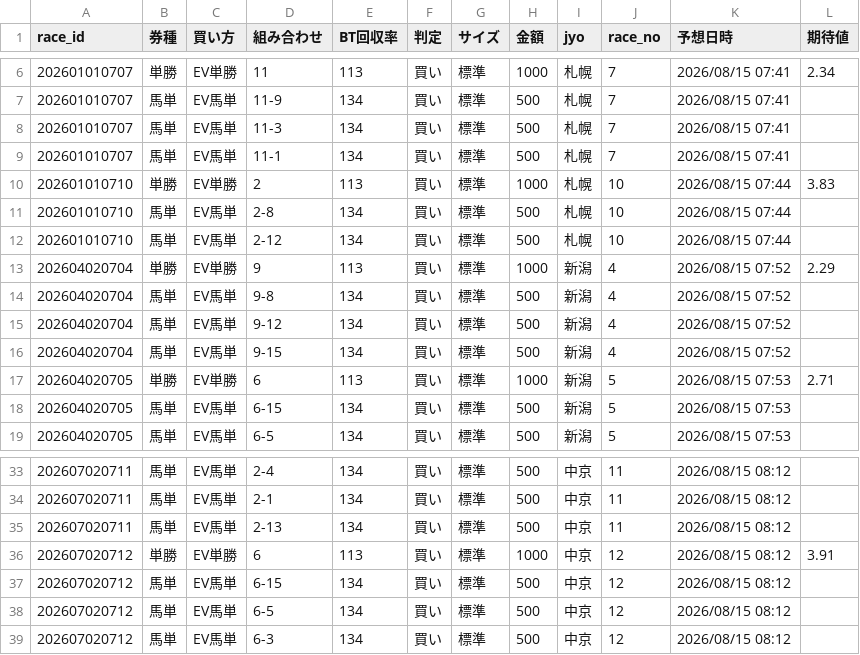
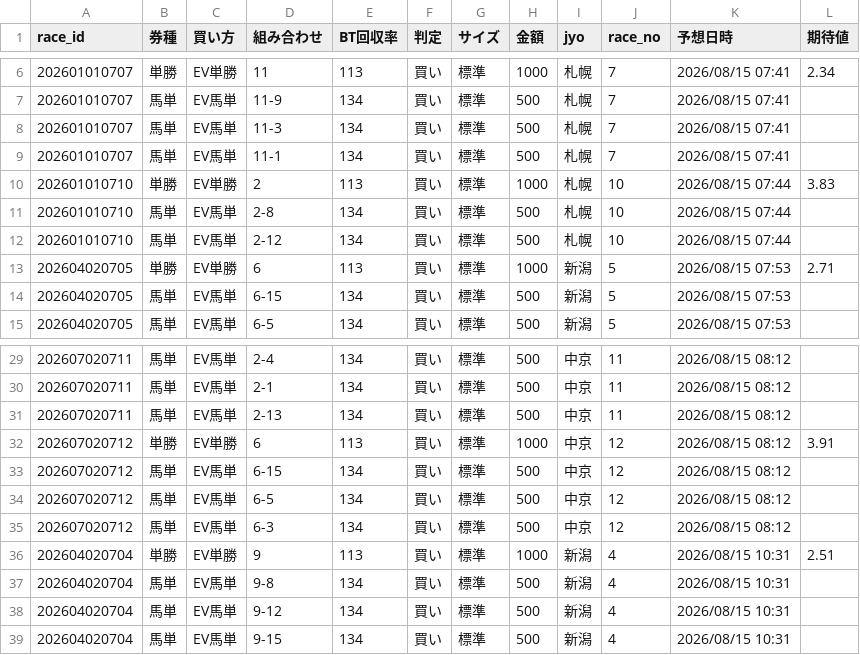
Before and after one commit to fu-ga306/keiba-ai, a CSV file: today_bets.csv, drawn as a sheet; only a part is shown, gaps mark what is left out; removed rows and columns are numbered as before the commit, all else as after; the diff names each change by its address in the sheet, - before the commit and + after, or states it on an @@ line.

```diff
--- a/today_bets.csv
+++ b/today_bets.csv
-row 13: 202604020704 | 単勝 | EV単勝 | 9 | 113 | 買い | 標準 | 1000 | 新潟 | 4 | 2026/08/15 07:52 | 2.29
-row 14: 202604020704 | 馬単 | EV馬単 | 9-8 | 134 | 買い | 標準 | 500 | 新潟 | 4 | 2026/08/15 07:52
-row 15: 202604020704 | 馬単 | EV馬単 | 9-12 | 134 | 買い | 標準 | 500 | 新潟 | 4 | 2026/08/15 07:52
-row 16: 202604020704 | 馬単 | EV馬単 | 9-15 | 134 | 買い | 標準 | 500 | 新潟 | 4 | 2026/08/15 07:52
+row 36: 202604020704 | 単勝 | EV単勝 | 9 | 113 | 買い | 標準 | 1000 | 新潟 | 4 | 2026/08/15 10:31 | 2.51
+row 37: 202604020704 | 馬単 | EV馬単 | 9-8 | 134 | 買い | 標準 | 500 | 新潟 | 4 | 2026/08/15 10:31
+row 38: 202604020704 | 馬単 | EV馬単 | 9-12 | 134 | 買い | 標準 | 500 | 新潟 | 4 | 2026/08/15 10:31
+row 39: 202604020704 | 馬単 | EV馬単 | 9-15 | 134 | 買い | 標準 | 500 | 新潟 | 4 | 2026/08/15 10:31
```
Also changed, not shown: odds_history.csv, today_predictions.csv, 1 other file.
